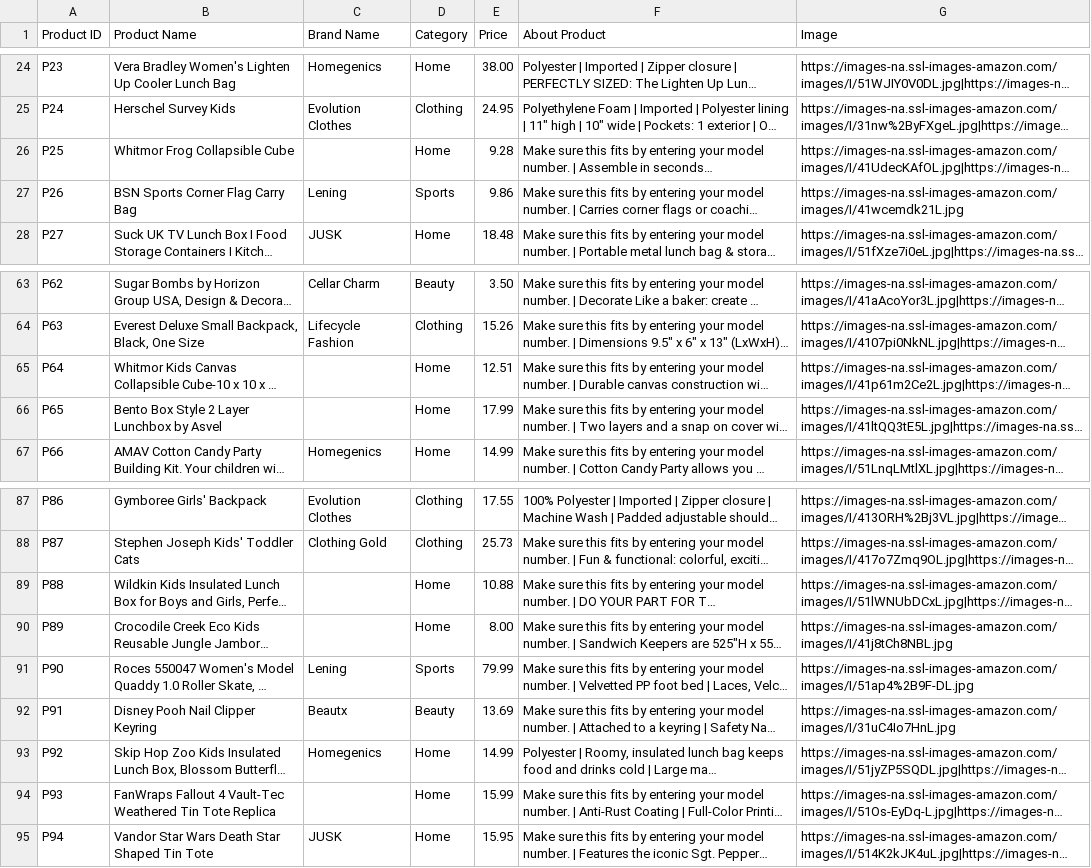
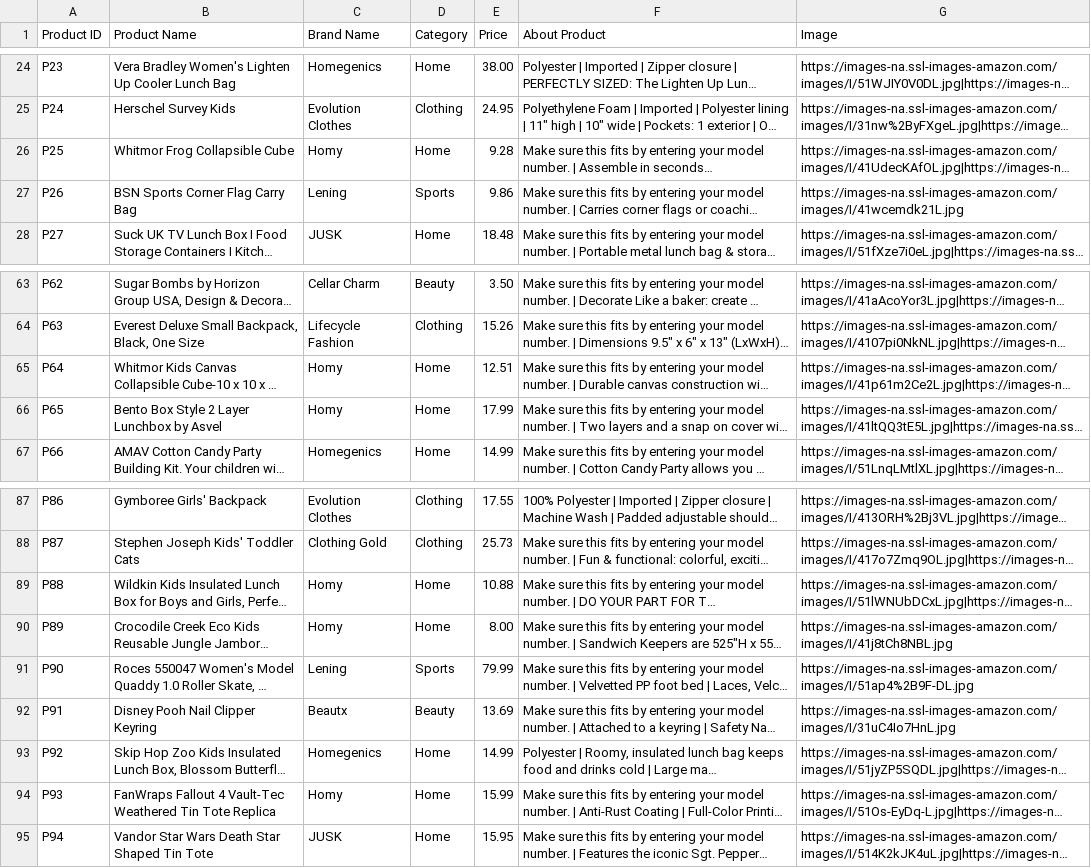
Before and after one commit to ThaiHoangDang/Lazada-Website, a CSV file: data/product.csv, drawn as a sheet; only a part is shown, gaps mark what is left out; long unchanged cells end in …; the diff names each change by its address in the sheet, - before the commit and + after, or states it on an @@ line.

Commit message:
minor

```diff
--- a/data/product.csv
+++ b/data/product.csv
-C26 (Brand Name): (empty)
+C26 (Brand Name): Homy
-C65:C66 (Brand Name): (empty)
+C65:C66 (Brand Name): Homy
-C89:C90 (Brand Name): (empty)
+C89:C90 (Brand Name): Homy
-C94 (Brand Name): (empty)
+C94 (Brand Name): Homy
```
